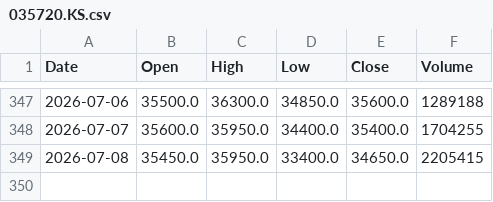
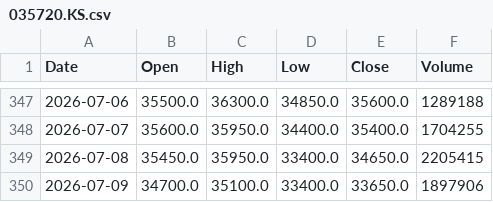
Before and after one commit to amars78/findata, a CSV file: data/035720.KS.csv, drawn as a sheet; only a part is shown, gaps mark what is left out.

```diff
--- a/data/035720.KS.csv
+++ b/data/035720.KS.csv
@@ -349 +349,2 @@ Date,Open,High,Low,Close,Volume
 2026-07-08,35450.0,35950.0,33400.0,34650.0,2205415
+2026-07-09,34700.0,35100.0,33400.0,33650.0,1897906
```
Also changed, not shown: data/005930.KS.csv, data/AAPL.csv, 4 other files.
